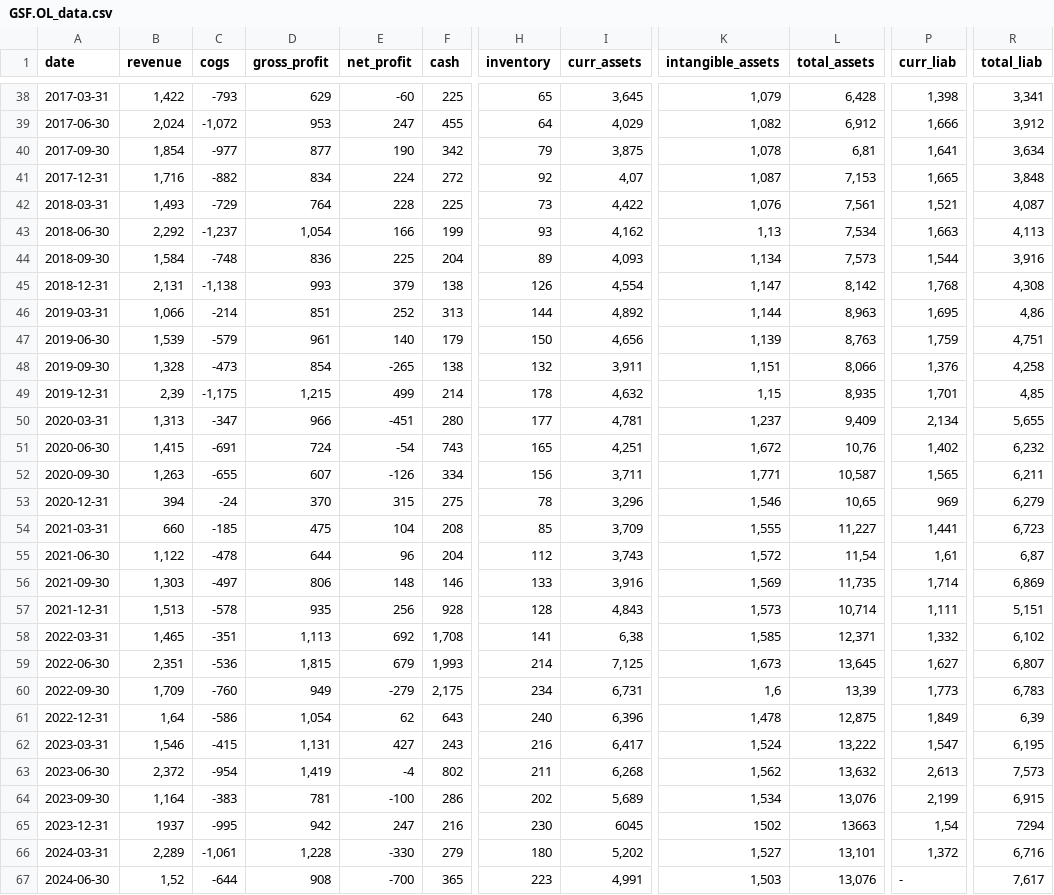
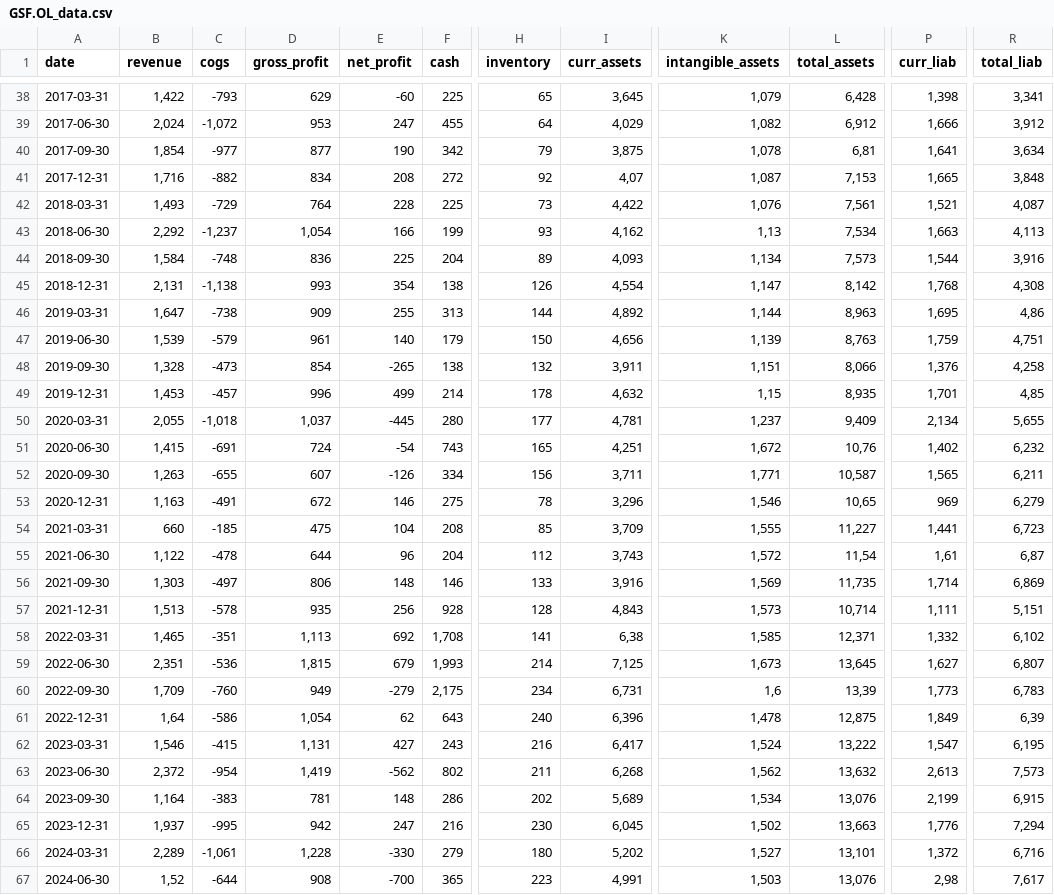
Before and after one commit to zsoltnagy89/Economy, a CSV file: data/input/GSF.OL_data.csv, drawn as a sheet; only a part is shown, gaps mark what is left out; the diff names each change by its address in the sheet, - before the commit and + after, or states it on an @@ line.

Commit message:
manual fix grieg seafood

```diff
--- a/data/input/GSF.OL_data.csv
+++ b/data/input/GSF.OL_data.csv
-E41 (net_profit): 224
+E41 (net_profit): 208
-E45 (net_profit): 379
+E45 (net_profit): 354
-B46 (revenue): 1,066
+B46 (revenue): 1,647
-C46 (cogs): -214
+C46 (cogs): -738
-D46 (gross_profit): 851
+D46 (gross_profit): 909
-E46 (net_profit): 252
+E46 (net_profit): 255
-B49 (revenue): 2,39
+B49 (revenue): 1,453
-C49 (cogs): -1,175
+C49 (cogs): -457
-D49 (gross_profit): 1,215
+D49 (gross_profit): 996
-B50 (revenue): 1,313
+B50 (revenue): 2,055
-C50 (cogs): -347
+C50 (cogs): -1,018
-D50 (gross_profit): 966
+D50 (gross_profit): 1,037
-E50 (net_profit): -451
+E50 (net_profit): -445
-B53 (revenue): 394
+B53 (revenue): 1,163
-C53 (cogs): -24
+C53 (cogs): -491
-D53 (gross_profit): 370
+D53 (gross_profit): 672
-E53 (net_profit): 315
+E53 (net_profit): 146
-E63 (net_profit): -4
+E63 (net_profit): -562
-E64 (net_profit): -100
+E64 (net_profit): 148
-B65 (revenue): 1937
+B65 (revenue): 1,937
-I65 (curr_assets): 6045
+I65 (curr_assets): 6,045
-K65 (intangible_assets): 1502
+K65 (intangible_assets): 1,502
-L65 (total_assets): 13663
+L65 (total_assets): 13,663
-P65 (curr_liab): 1,54
+P65 (curr_liab): 1,776
-R65 (total_liab): 7294
+R65 (total_liab): 7,294
-P67 (curr_liab): -
+P67 (curr_liab): 2,98
```
